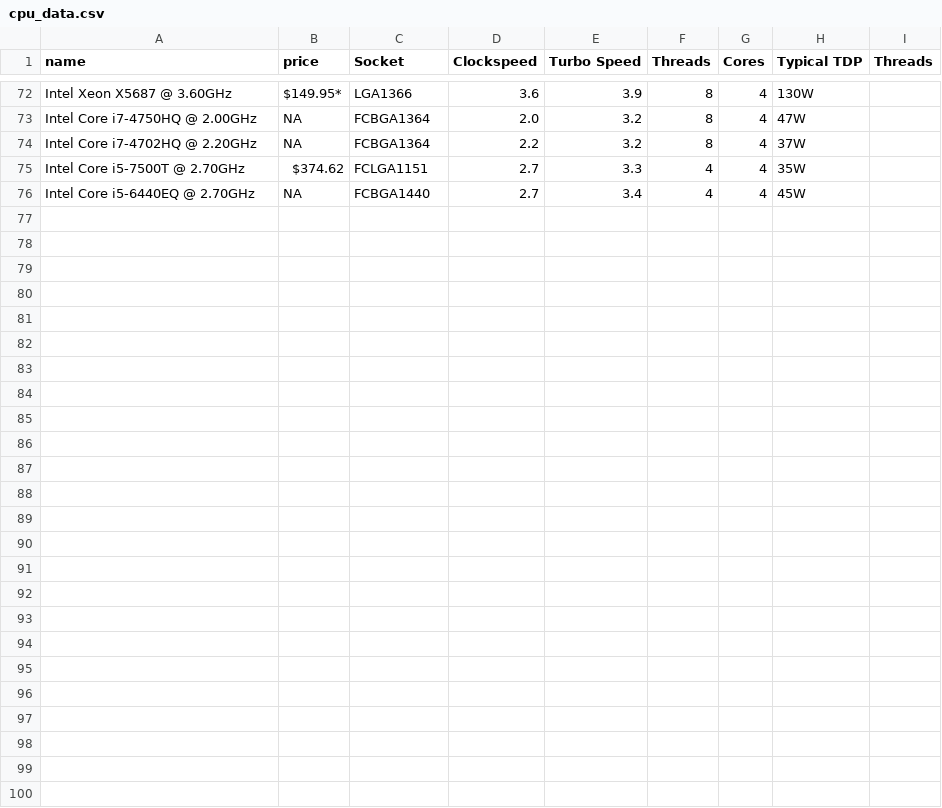
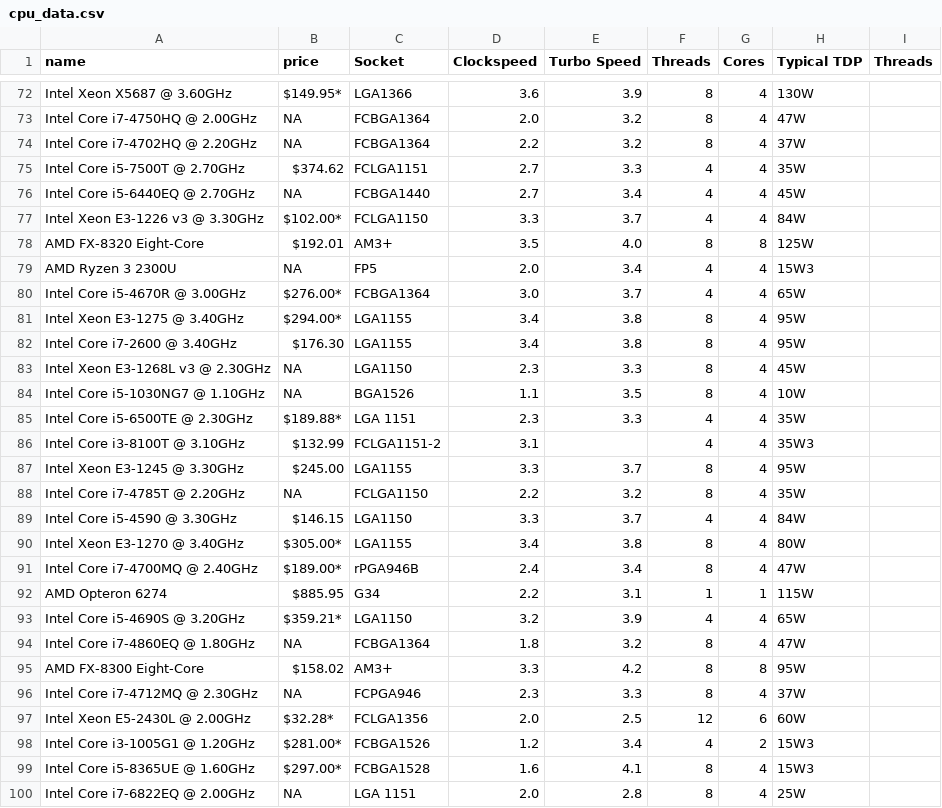
Before and after one commit to cpsc6300/course-project-thomas-wright, a CSV file: data/cpu_data.csv, drawn as a sheet; only a part is shown, gaps mark what is left out; the diff names each change by its address in the sheet, - before the commit and + after, or states it on an @@ line.

Commit message:
added data

```diff
--- a/data/cpu_data.csv
+++ b/data/cpu_data.csv
+row 77: Intel Xeon E3-1226 v3 @ 3.30GHz | $102.00* | FCLGA1150 | 3.3 | 3.7 | 4 | 4 | 84W
+row 78: AMD FX-8320 Eight-Core | $192.01 | AM3+ | 3.5 | 4.0 | 8 | 8 | 125W
+row 79: AMD Ryzen 3 2300U | NA | FP5 | 2.0 | 3.4 | 4 | 4 | 15W3
+row 80: Intel Core i5-4670R @ 3.00GHz | $276.00* | FCBGA1364 | 3.0 | 3.7 | 4 | 4 | 65W
+row 81: Intel Xeon E3-1275 @ 3.40GHz | $294.00* | LGA1155 | 3.4 | 3.8 | 8 | 4 | 95W
+row 82: Intel Core i7-2600 @ 3.40GHz | $176.30 | LGA1155 | 3.4 | 3.8 | 8 | 4 | 95W
+row 83: Intel Xeon E3-1268L v3 @ 2.30GHz | NA | LGA1150 | 2.3 | 3.3 | 8 | 4 | 45W
+row 84: Intel Core i5-1030NG7 @ 1.10GHz | NA | BGA1526 | 1.1 | 3.5 | 8 | 4 | 10W
+row 85: Intel Core i5-6500TE @ 2.30GHz | $189.88* | LGA 1151 | 2.3 | 3.3 | 4 | 4 | 35W
+row 86: Intel Core i3-8100T @ 3.10GHz | $132.99 | FCLGA1151-2 | 3.1 |  | 4 | 4 | 35W3
+row 87: Intel Xeon E3-1245 @ 3.30GHz | $245.00 | LGA1155 | 3.3 | 3.7 | 8 | 4 | 95W
+row 88: Intel Core i7-4785T @ 2.20GHz | NA | FCLGA1150 | 2.2 | 3.2 | 8 | 4 | 35W
+row 89: Intel Core i5-4590 @ 3.30GHz | $146.15 | LGA1150 | 3.3 | 3.7 | 4 | 4 | 84W
+row 90: Intel Xeon E3-1270 @ 3.40GHz | $305.00* | LGA1155 | 3.4 | 3.8 | 8 | 4 | 80W
+row 91: Intel Core i7-4700MQ @ 2.40GHz | $189.00* | rPGA946B | 2.4 | 3.4 | 8 | 4 | 47W
+row 92: AMD Opteron 6274 | $885.95 | G34 | 2.2 | 3.1 | 1 | 1 | 115W
+row 93: Intel Core i5-4690S @ 3.20GHz | $359.21* | LGA1150 | 3.2 | 3.9 | 4 | 4 | 65W
+row 94: Intel Core i7-4860EQ @ 1.80GHz | NA | FCBGA1364 | 1.8 | 3.2 | 8 | 4 | 47W
+row 95: AMD FX-8300 Eight-Core | $158.02 | AM3+ | 3.3 | 4.2 | 8 | 8 | 95W
+row 96: Intel Core i7-4712MQ @ 2.30GHz | NA | FCPGA946 | 2.3 | 3.3 | 8 | 4 | 37W
+row 97: Intel Xeon E5-2430L @ 2.00GHz | $32.28* | FCLGA1356 | 2.0 | 2.5 | 12 | 6 | 60W
+row 98: Intel Core i3-1005G1 @ 1.20GHz | $281.00* | FCBGA1526 | 1.2 | 3.4 | 4 | 2 | 15W3
+row 99: Intel Core i5-8365UE @ 1.60GHz | $297.00* | FCBGA1528 | 1.6 | 4.1 | 8 | 4 | 15W3
+row 100: Intel Core i7-6822EQ @ 2.00GHz | NA | LGA 1151 | 2.0 | 2.8 | 8 | 4 | 25W
```
Also changed, not shown: 2 other files.
